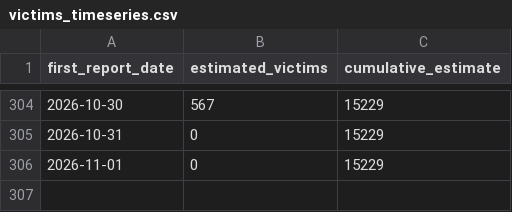
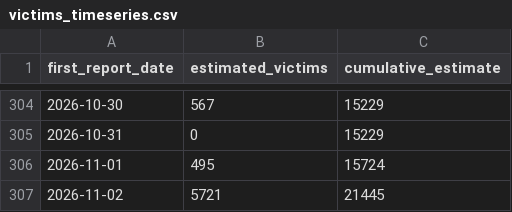
Before and after one commit to tioantawibawa/mbg-monitor, a CSV file: data/victims_timeseries.csv, drawn as a sheet; only a part is shown, gaps mark what is left out.

```diff
--- a/data/victims_timeseries.csv
+++ b/data/victims_timeseries.csv
@@ -305,2 +305,3 @@
 2026-10-31,0,15229
-2026-11-01,0,15229
+2026-11-01,495,15724
+2026-11-02,5721,21445
```
Also changed, not shown: data/victims_by_province.csv, 4 other files.
